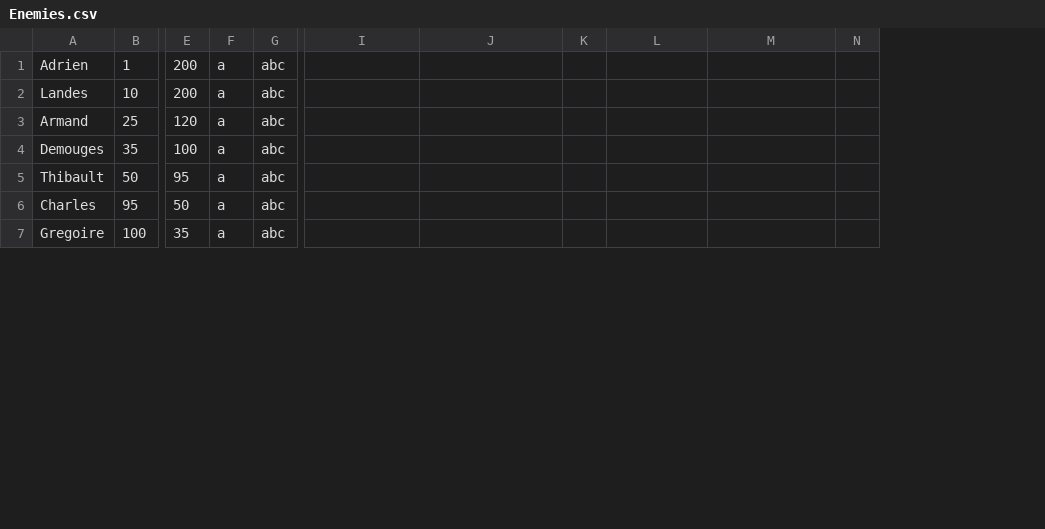
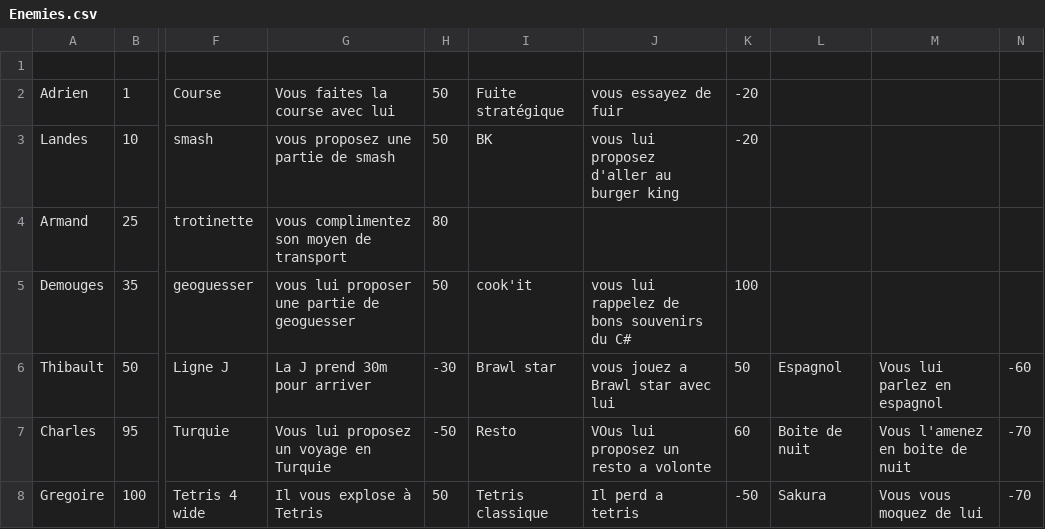
Before and after one commit to hedron-network/alterdune, a CSV file: asset/Enemies.csv, drawn as a sheet; only a part is shown, gaps mark what is left out; removed rows and columns are numbered as before the commit, all else as after; rows hold the shown columns only; the diff covers the shown part only; the diff names each change by its address in the sheet, - before the commit and + after, or states it on an @@ line.

```diff
--- a/asset/Enemies.csv
+++ b/asset/Enemies.csv
-column E, rows 1-7: 200 | 200 | 120 | 100 | 95 | 50 | 35
-column F, rows 1-7: all a
-column G, rows 1-7: all abc
+column F, rows 2-8: Course | smash | trotinette | geoguesser | Ligne J | Turquie | Tetris 4 wide
+column G, rows 2-8: Vous faites la course avec lui | vous proposez une partie de smash | vous complimentez son moyen de transport | vous lui proposer une partie de geoguesser | La J prend 30m pour arriver | Vous lui proposez un voyage en Turquie | Il vous explose à Tetris
+column H, rows 2-8: 50 | 50 | 80 | 50 | -30 | -50 | 50
+row 1: (empty)
-I2: (empty)
+I2: Fuite stratégique
-J2: (empty)
+J2: vous essayez de fuir
-K2:K3: (empty)
+K2:K3: -20
-I3: (empty)
+I3: BK
-J3: (empty)
+J3: vous lui proposez d'aller au burger king
-I5: (empty)
+I5: cook'it
-J5: (empty)
+J5: vous lui rappelez de bons souvenirs du C#
-K5: (empty)
+K5: 100
-I6: (empty)
+I6: Brawl star
-J6: (empty)
+J6: vous jouez a Brawl star avec lui
-K6: (empty)
+K6: 50
-L6: (empty)
+L6: Espagnol
-M6: (empty)
+M6: Vous lui parlez en espagnol
-N6: (empty)
+N6: -60
-I7: (empty)
+I7: Resto
-J7: (empty)
+J7: VOus lui proposez un resto a volonte
-K7: (empty)
+K7: 60
-L7: (empty)
+L7: Boite de nuit
-M7: (empty)
+M7: Vous l'amenez en boite de nuit
-N7:N8: (empty)
+N7:N8: -70
-I8: (empty)
+I8: Tetris classique
-J8: (empty)
+J8: Il perd a tetris
-K8: (empty)
+K8: -50
-L8: (empty)
+L8: Sakura
-M8: (empty)
+M8: Vous vous moquez de lui
```
Also changed, not shown: 24 edited cells elsewhere in this file, 12 other files.
